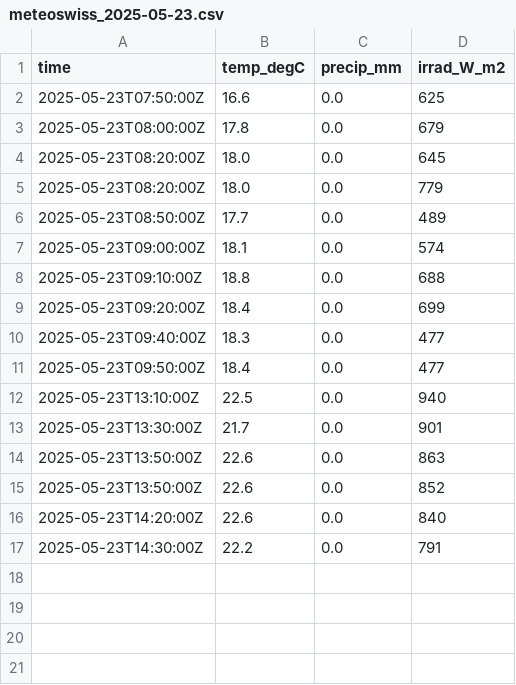
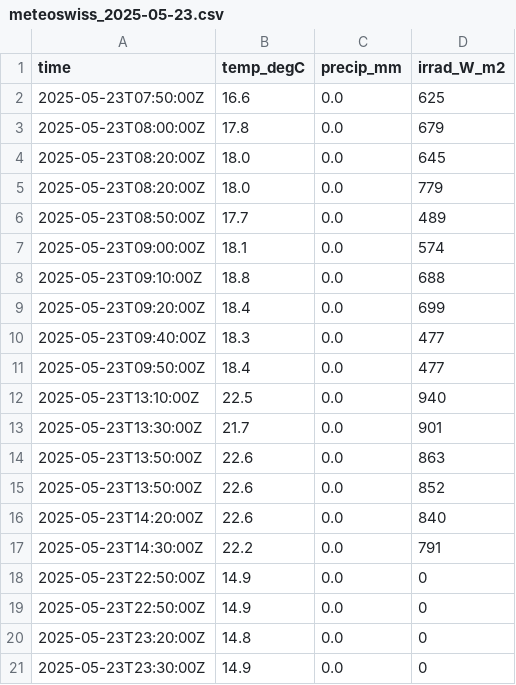
Before and after one commit to MeteoSwiss/callisto, a CSV file: output/data/meteoswiss/meteoswiss_2025-05-23.csv, drawn as a sheet.

```diff
--- a/output/data/meteoswiss/meteoswiss_2025-05-23.csv
+++ b/output/data/meteoswiss/meteoswiss_2025-05-23.csv
@@ -17 +17,5 @@ time,temp_degC,precip_mm,irrad_W_m2
 2025-05-23T14:30:00Z,22.2,0.0,791
+2025-05-23T22:50:00Z,14.9,0.0,0
+2025-05-23T22:50:00Z,14.9,0.0,0
+2025-05-23T23:20:00Z,14.8,0.0,0
+2025-05-23T23:30:00Z,14.9,0.0,0
```
Also changed, not shown: 20 other files.
